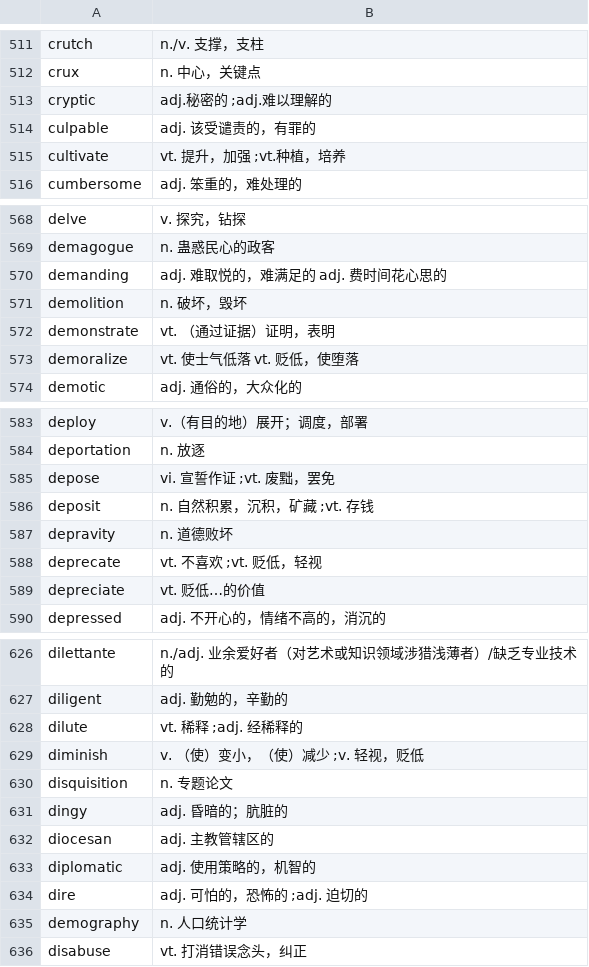
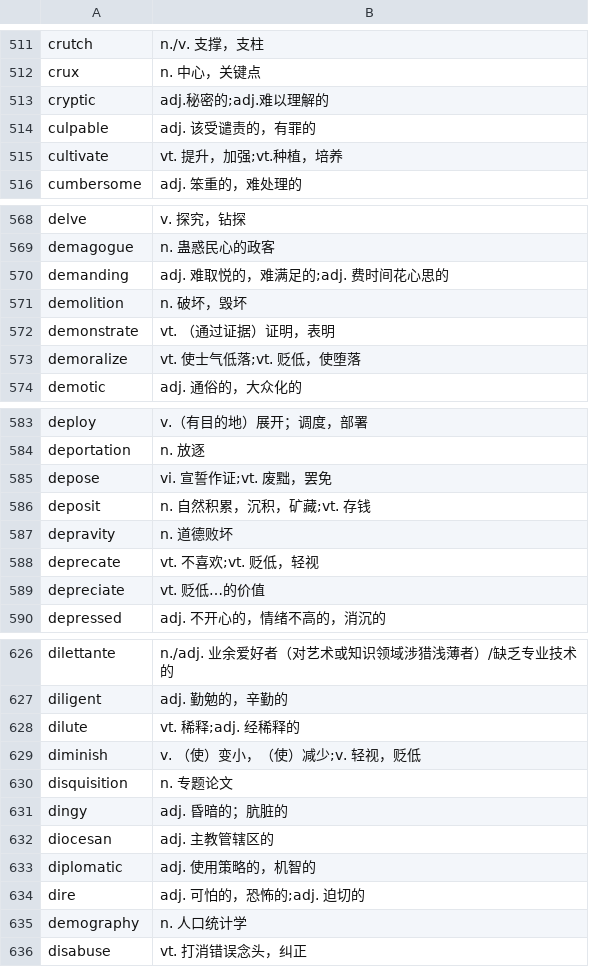
Before and after one commit to Vopaaz/Vocab-Vanquisher, a CSV file: public/GRE3000.csv, drawn as a sheet; only a part is shown, gaps mark what is left out; the diff covers the shown part only.

```diff
--- a/public/GRE3000.csv
+++ b/public/GRE3000.csv
@@ -512,5 +512,5 @@ crutch,n./v. 支撑，支柱
 crux,n. 中心，关键点
-cryptic,adj.秘密的   ;adj.难以理解的
+cryptic,adj.秘密的;adj.难以理解的
 culpable,adj. 该受谴责的，有罪的
-cultivate,vt. 提升，加强   ;vt.种植，培养
+cultivate,vt. 提升，加强;vt.种植，培养
 cumbersome,adj. 笨重的，难处理的
@@ -569,6 +569,6 @@ delve,v. 探究，钻探
 demagogue,n. 蛊惑民心的政客
-demanding,adj. 难取悦的，难满足的    adj. 费时间花心思的
+demanding,adj. 难取悦的，难满足的;adj. 费时间花心思的
 demolition,n. 破坏，毁坏
 demonstrate,vt. （通过证据）证明，表明
-demoralize,vt. 使士气低落   vt. 贬低，使堕落
+demoralize,vt. 使士气低落;vt. 贬低，使堕落
 demotic,adj. 通俗的，大众化的
@@ -584,6 +584,6 @@ deploy,v.（有目的地）展开；调度，部署
 deportation,n. 放逐
-depose,vi. 宣誓作证   ;vt. 废黜，罢免
-deposit,n. 自然积累，沉积，矿藏    ;vt. 存钱
+depose,vi. 宣誓作证;vt. 废黜，罢免
+deposit,n. 自然积累，沉积，矿藏;vt. 存钱
 depravity,n. 道德败坏
-deprecate,vt. 不喜欢   ;vt. 贬低，轻视
+deprecate,vt. 不喜欢;vt. 贬低，轻视
 depreciate,vt. 贬低…的价值
@@ -627,4 +627,4 @@ dilettante,n./adj. 业余爱好者（对艺术或知识领域涉猎浅薄者）/
 diligent,adj. 勤勉的，辛勤的
-dilute,vt. 稀释   ;adj. 经稀释的
-diminish,v. （使）变小，（使）减少  ;v. 轻视，贬低
+dilute,vt. 稀释;adj. 经稀释的
+diminish,v. （使）变小，（使）减少;v. 轻视，贬低
 disquisition,n. 专题论文
@@ -633,3 +633,3 @@ diocesan,adj. 主教管辖区的
 diplomatic,adj. 使用策略的，机智的
-dire,adj. 可怕的，恐怖的    ;adj. 迫切的
+dire,adj. 可怕的，恐怖的;adj. 迫切的
 demography,n. 人口统计学
```
Also changed, not shown: 33 edited cells elsewhere in this file.
